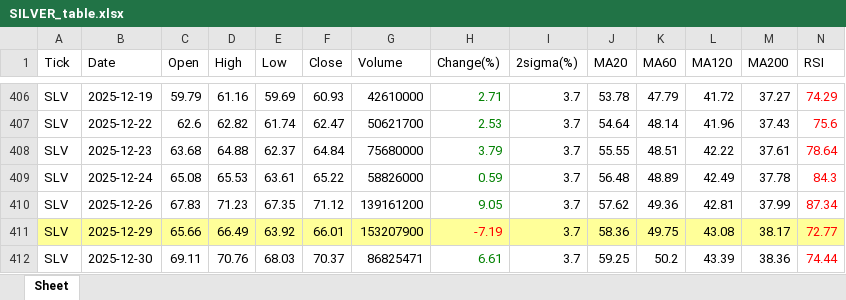
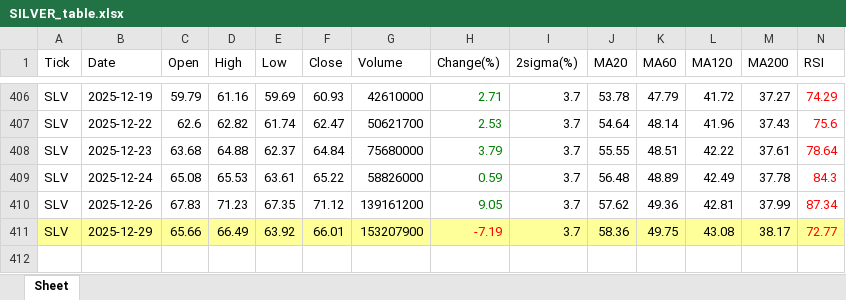
Before and after one commit to jangjb1204-sys/my-python-bot, an Excel workbook: US_stock/SILVER_table.xlsx, sheet Sheet, drawn as a sheet; only a part is shown, gaps mark what is left out; values as stored, in another font and other column widths than the file's, no borders; rows hold the shown columns only; the diff names each change by its address in the sheet, - before the commit and + after, or states it on an @@ line.

```diff
--- a/US_stock/SILVER_table.xlsx (sheet Sheet)
+++ b/US_stock/SILVER_table.xlsx (sheet Sheet)
-row 412: SLV | 2025-12-30 | 69.11 | 70.76 | 68.03 | 70.37 | 86825471 | 6.61 | 3.7 | 59.25 | 50.2 | 43.39 | 38.36 | 74.44
```
Also changed, not shown: US_stock/BTGD_table.xlsx, US_stock/FINX_table.xlsx, 33 other files.
